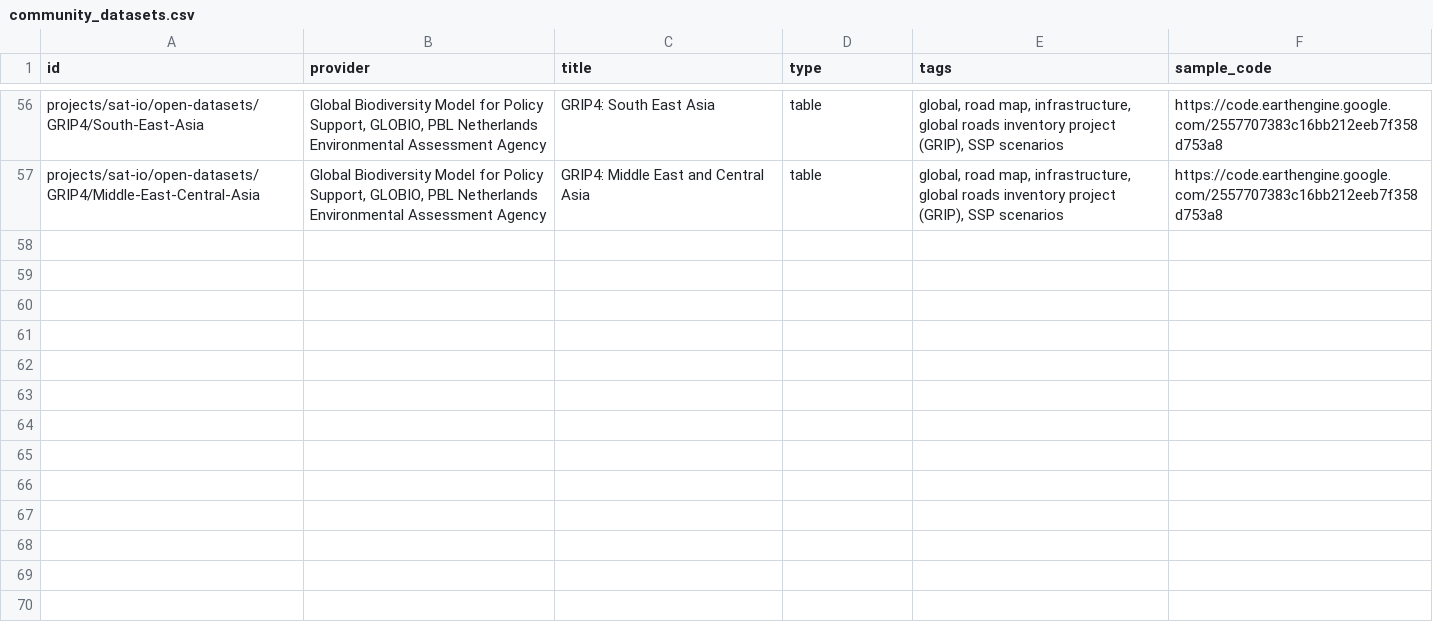
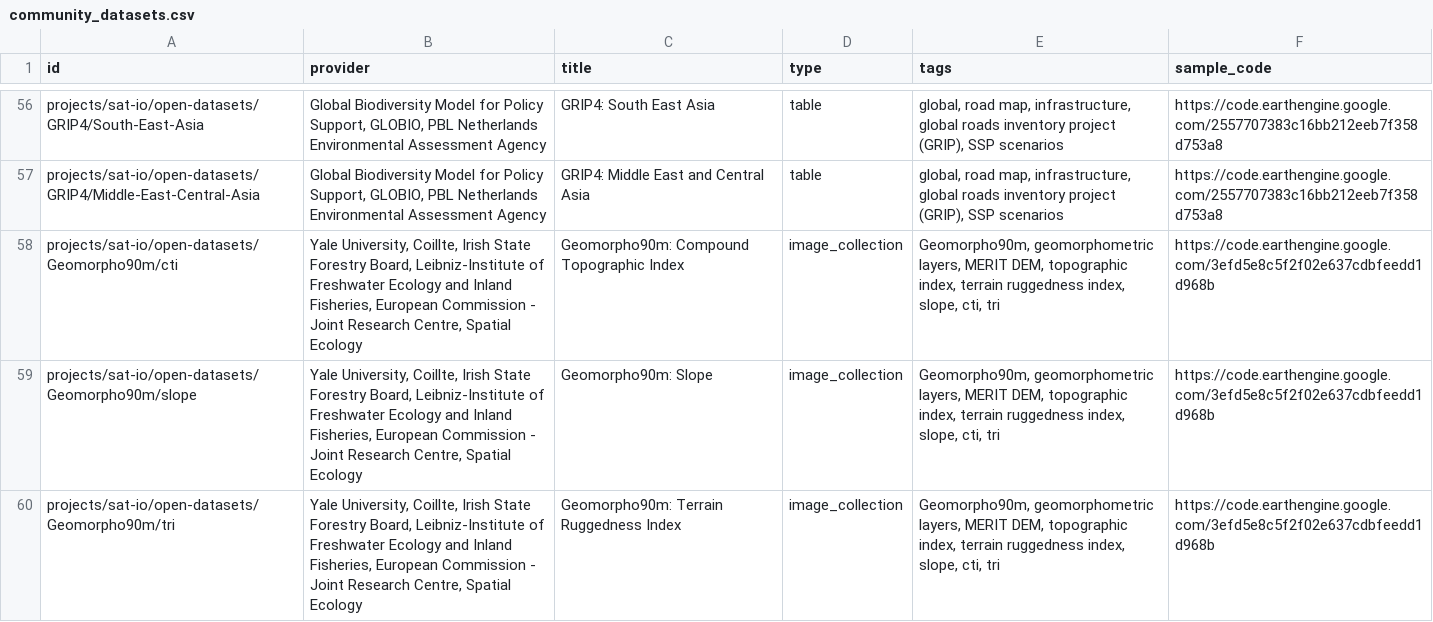
Before and after one commit to samapriya/awesome-gee-community-datasets, a CSV file: community_datasets.csv, drawn as a sheet; only a part is shown, gaps mark what is left out.

```diff
--- a/community_datasets.csv
+++ b/community_datasets.csv
@@ -57 +57,4 @@ projects/sat-io/open-datasets/GRIP4/South-East-Asia,"Global Biodiversity Model f
 projects/sat-io/open-datasets/GRIP4/Middle-East-Central-Asia,"Global Biodiversity Model for Policy Support, GLOBIO, PBL Netherlands Environmental Assessment Agency",GRIP4: Middle East and Central Asia,table,"global, road map, infrastructure, global roads inventory project (GRIP), SSP scenarios",https://code.earthengine.google.com/2557707383c16bb212eeb7f358d753a8
+projects/sat-io/open-datasets/Geomorpho90m/cti,"Yale University, Coillte, Irish State Forestry Board, Leibniz-Institute of Freshwater Ecology and Inland Fisheries, European Commission - Joint Research Centre, Spatial Ecology",Geomorpho90m: Compound Topographic Index,image_collection,"Geomorpho90m, geomorphometric layers, MERIT DEM, topographic index, terrain ruggedness index, slope, cti, tri",https://code.earthengine.google.com/3efd5e8c5f2f02e637cdbfeedd1d968b
+projects/sat-io/open-datasets/Geomorpho90m/slope,"Yale University, Coillte, Irish State Forestry Board, Leibniz-Institute of Freshwater Ecology and Inland Fisheries, European Commission - Joint Research Centre, Spatial Ecology",Geomorpho90m: Slope,image_collection,"Geomorpho90m, geomorphometric layers, MERIT DEM, topographic index, terrain ruggedness index, slope, cti, tri",https://code.earthengine.google.com/3efd5e8c5f2f02e637cdbfeedd1d968b
+projects/sat-io/open-datasets/Geomorpho90m/tri,"Yale University, Coillte, Irish State Forestry Board, Leibniz-Institute of Freshwater Ecology and Inland Fisheries, European Commission - Joint Research Centre, Spatial Ecology",Geomorpho90m: Terrain Ruggedness Index,image_collection,"Geomorpho90m, geomorphometric layers, MERIT DEM, topographic index, terrain ruggedness index, slope, cti, tri",https://code.earthengine.google.com/3efd5e8c5f2f02e637cdbfeedd1d968b
```
